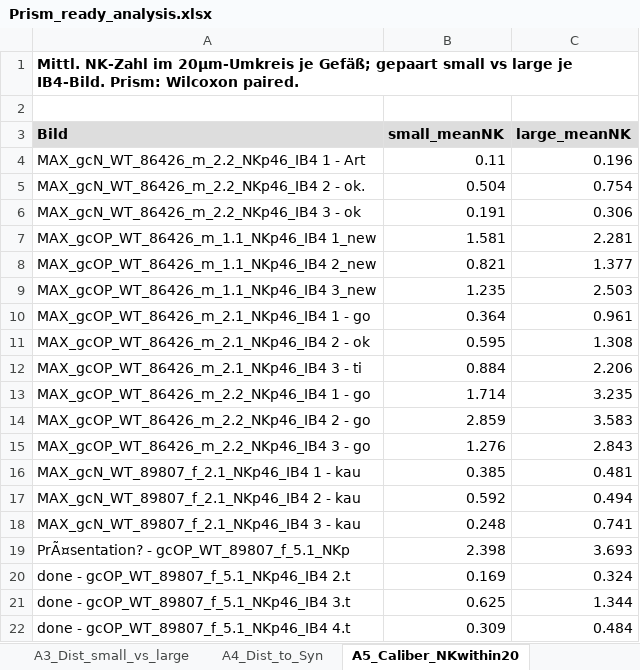
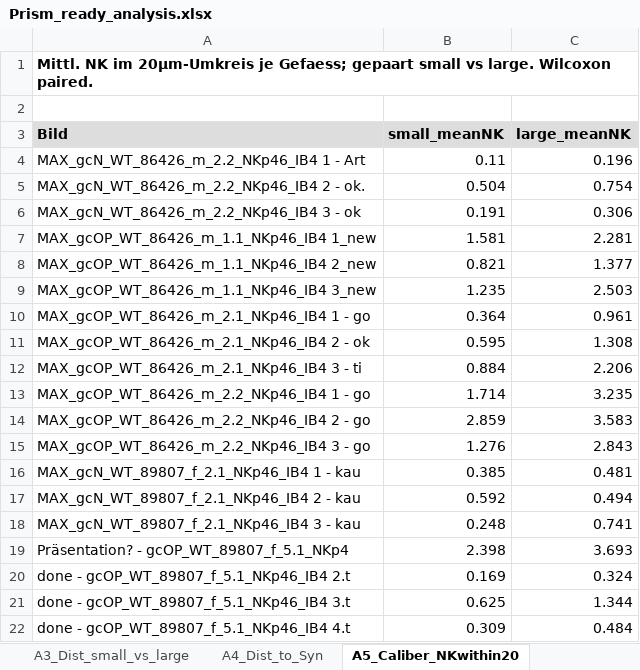
Before and after one commit to henry-nording/.github, an Excel workbook: qupath-nk-vessel-analysis/Prism_ready_analysis.xlsx, sheet A5_Caliber_NKwithin20, drawn as a sheet; values as stored, in another font and other column widths than the file's, no borders; the diff names each change by its address in the sheet, - before the commit and + after, or states it on an @@ line.

```diff
--- a/qupath-nk-vessel-analysis/Prism_ready_analysis.xlsx (sheet A5_Caliber_NKwithin20)
+++ b/qupath-nk-vessel-analysis/Prism_ready_analysis.xlsx (sheet A5_Caliber_NKwithin20)
-A1 (Bild): Mittl. NK-Zahl im 20µm-Umkreis je Gefäß; gepaart small vs large je IB4-Bild. Prism: Wilcoxon paired.
+A1 (Bild): Mittl. NK im 20µm-Umkreis je Gefaess; gepaart small vs large. Wilcoxon paired.
-A19 (Bild): PrÃ¤sentation? - gcOP_WT_89807_f_5.1_NKp
+A19 (Bild): Präsentation? - gcOP_WT_89807_f_5.1_NKp4
```
Also changed, not shown: sheet A8_DistSyn_NK_vs_background, sheet A3_Dist_small_vs_large, sheet README, sheet A1_NKdensity_IB4, sheet A4_Dist_to_Syn, sheet A2_Perivascular_pct, 3 more sheets, other sheet tabs, 1 other file.
